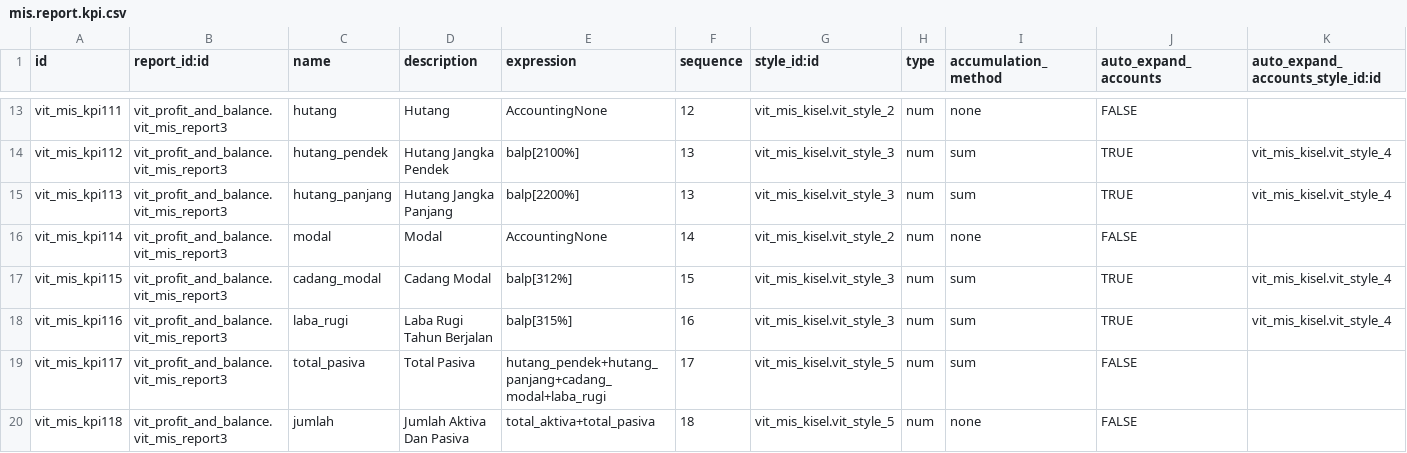
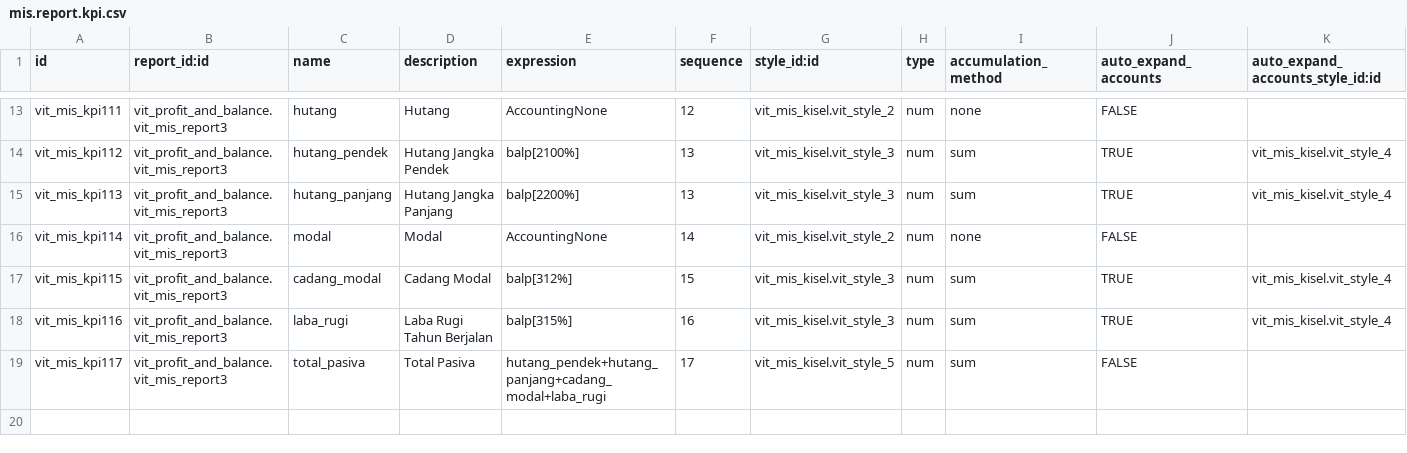
Before and after one commit to asop-source/All-Addons-odoo, a CSV file: l10n_mis_reports/data_balance/mis.report.kpi.csv, drawn as a sheet; only a part is shown, gaps mark what is left out.

```diff
--- a/l10n_mis_reports/data_balance/mis.report.kpi.csv
+++ b/l10n_mis_reports/data_balance/mis.report.kpi.csv
@@ -19,2 +19 @@ vit_mis_kpi116,vit_profit_and_balance.vit_mis_report3,laba_rugi,Laba Rugi Tahun
 vit_mis_kpi117,vit_profit_and_balance.vit_mis_report3,total_pasiva,Total Pasiva,hutang_pendek+hutang_panjang+cadang_modal+laba_rugi,17,vit_mis_kisel.vit_style_5,num,sum,FALSE,
-vit_mis_kpi118,vit_profit_and_balance.vit_mis_report3,jumlah,Jumlah Aktiva Dan Pasiva,total_aktiva+total_pasiva,18,vit_mis_kisel.vit_style_5,num,none,FALSE,
```
Also changed, not shown: 1 other file.
